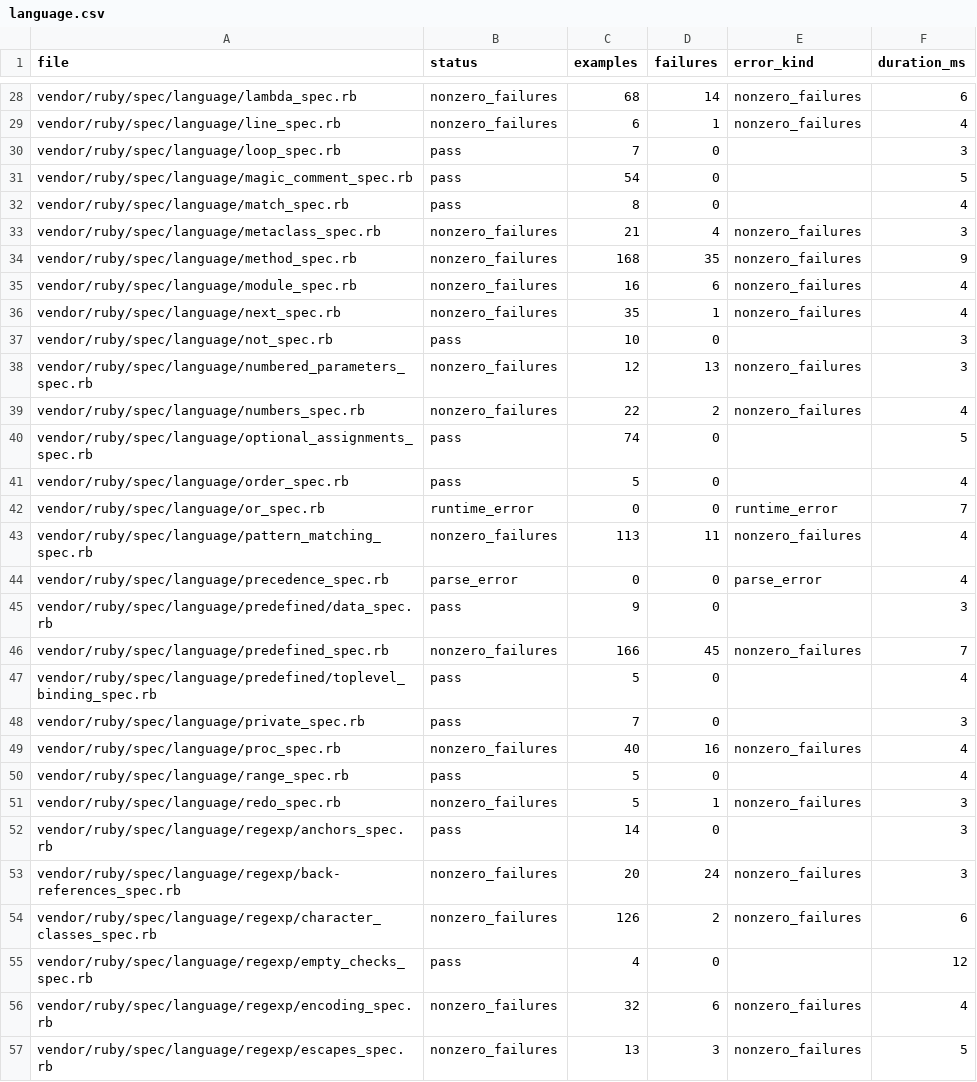
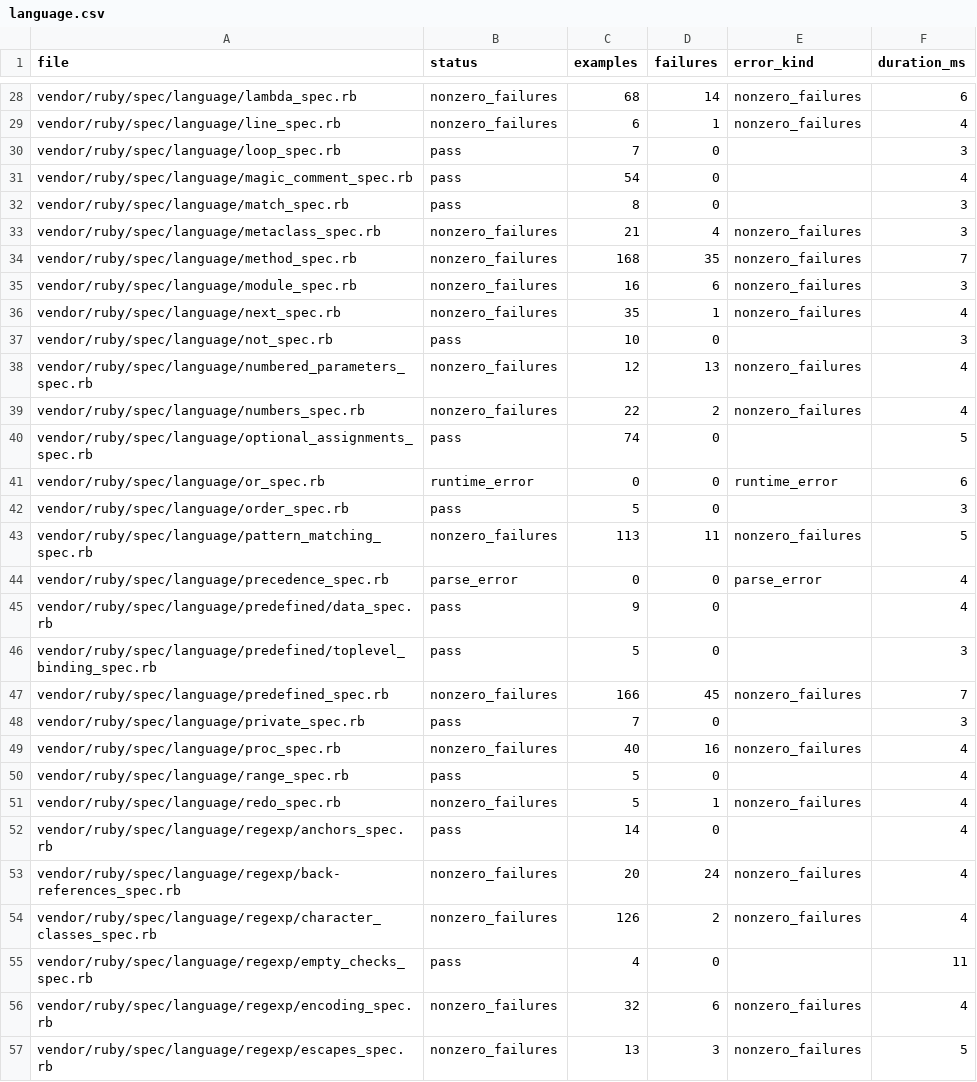
Before and after one commit to GoLangDream/rgo, a CSV file: reports/spec-status/language.csv, drawn as a sheet; only a part is shown, gaps mark what is left out; the diff covers the shown part only.

Commit message:
test: plan language spec gate completion

```diff
--- a/reports/spec-status/language.csv
+++ b/reports/spec-status/language.csv
@@ -30,19 +30,19 @@ vendor/ruby/spec/language/line_spec.rb,nonzero_failures,6,1,nonzero_failures,4
 vendor/ruby/spec/language/loop_spec.rb,pass,7,0,,3
-vendor/ruby/spec/language/magic_comment_spec.rb,pass,54,0,,5
-vendor/ruby/spec/language/match_spec.rb,pass,8,0,,4
+vendor/ruby/spec/language/magic_comment_spec.rb,pass,54,0,,4
+vendor/ruby/spec/language/match_spec.rb,pass,8,0,,3
 vendor/ruby/spec/language/metaclass_spec.rb,nonzero_failures,21,4,nonzero_failures,3
-vendor/ruby/spec/language/method_spec.rb,nonzero_failures,168,35,nonzero_failures,9
-vendor/ruby/spec/language/module_spec.rb,nonzero_failures,16,6,nonzero_failures,4
+vendor/ruby/spec/language/method_spec.rb,nonzero_failures,168,35,nonzero_failures,7
+vendor/ruby/spec/language/module_spec.rb,nonzero_failures,16,6,nonzero_failures,3
 vendor/ruby/spec/language/next_spec.rb,nonzero_failures,35,1,nonzero_failures,4
 vendor/ruby/spec/language/not_spec.rb,pass,10,0,,3
-vendor/ruby/spec/language/numbered_parameters_spec.rb,nonzero_failures,12,13,nonzero_failures,3
+vendor/ruby/spec/language/numbered_parameters_spec.rb,nonzero_failures,12,13,nonzero_failures,4
 vendor/ruby/spec/language/numbers_spec.rb,nonzero_failures,22,2,nonzero_failures,4
 vendor/ruby/spec/language/optional_assignments_spec.rb,pass,74,0,,5
-vendor/ruby/spec/language/order_spec.rb,pass,5,0,,4
-vendor/ruby/spec/language/or_spec.rb,runtime_error,0,0,runtime_error,7
-vendor/ruby/spec/language/pattern_matching_spec.rb,nonzero_failures,113,11,nonzero_failures,4
+vendor/ruby/spec/language/or_spec.rb,runtime_error,0,0,runtime_error,6
+vendor/ruby/spec/language/order_spec.rb,pass,5,0,,3
+vendor/ruby/spec/language/pattern_matching_spec.rb,nonzero_failures,113,11,nonzero_failures,5
 vendor/ruby/spec/language/precedence_spec.rb,parse_error,0,0,parse_error,4
-vendor/ruby/spec/language/predefined/data_spec.rb,pass,9,0,,3
+vendor/ruby/spec/language/predefined/data_spec.rb,pass,9,0,,4
+vendor/ruby/spec/language/predefined/toplevel_binding_spec.rb,pass,5,0,,3
 vendor/ruby/spec/language/predefined_spec.rb,nonzero_failures,166,45,nonzero_failures,7
-vendor/ruby/spec/language/predefined/toplevel_binding_spec.rb,pass,5,0,,4
 vendor/ruby/spec/language/private_spec.rb,pass,7,0,,3
@@ -50,7 +50,7 @@ vendor/ruby/spec/language/proc_spec.rb,nonzero_failures,40,16,nonzero_failures,4
 vendor/ruby/spec/language/range_spec.rb,pass,5,0,,4
-vendor/ruby/spec/language/redo_spec.rb,nonzero_failures,5,1,nonzero_failures,3
-vendor/ruby/spec/language/regexp/anchors_spec.rb,pass,14,0,,3
-vendor/ruby/spec/language/regexp/back-references_spec.rb,nonzero_failures,20,24,nonzero_failures,3
-vendor/ruby/spec/language/regexp/character_classes_spec.rb,nonzero_failures,126,2,nonzero_failures,6
-vendor/ruby/spec/language/regexp/empty_checks_spec.rb,pass,4,0,,12
+vendor/ruby/spec/language/redo_spec.rb,nonzero_failures,5,1,nonzero_failures,4
+vendor/ruby/spec/language/regexp/anchors_spec.rb,pass,14,0,,4
+vendor/ruby/spec/language/regexp/back-references_spec.rb,nonzero_failures,20,24,nonzero_failures,4
+vendor/ruby/spec/language/regexp/character_classes_spec.rb,nonzero_failures,126,2,nonzero_failures,4
+vendor/ruby/spec/language/regexp/empty_checks_spec.rb,pass,4,0,,11
 vendor/ruby/spec/language/regexp/encoding_spec.rb,nonzero_failures,32,6,nonzero_failures,4
```
Also changed, not shown: 3 added rows, 3 removed rows, 1 moved row and 30 edited cells elsewhere in this file, 1 other file.
